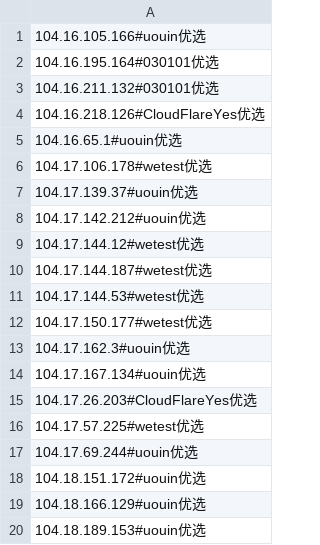
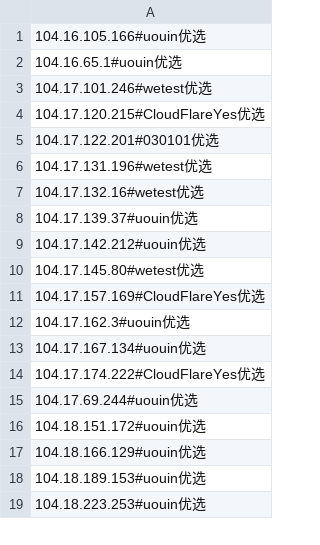
Before and after one commit to zxzx888/cf-ip, a CSV file: CloudflareSpeedTest.csv, drawn as a sheet; only a part is shown; the shorter side is filled out with more unchanged rows; the diff covers the shown part only.

```diff
--- a/CloudflareSpeedTest.csv
+++ b/CloudflareSpeedTest.csv
@@ -1,17 +1,15 @@
 104.16.105.166#uouin优选
-104.16.195.164#030101优选
-104.16.211.132#030101优选
-104.16.218.126#CloudFlareYes优选
 104.16.65.1#uouin优选
-104.17.106.178#wetest优选
+104.17.101.246#wetest优选
+104.17.120.215#CloudFlareYes优选
+104.17.122.201#030101优选
+104.17.131.196#wetest优选
+104.17.132.16#wetest优选
 104.17.139.37#uouin优选
 104.17.142.212#uouin优选
-104.17.144.12#wetest优选
-104.17.144.187#wetest优选
-104.17.144.53#wetest优选
-104.17.150.177#wetest优选
+104.17.145.80#wetest优选
+104.17.157.169#CloudFlareYes优选
 104.17.162.3#uouin优选
 104.17.167.134#uouin优选
-104.17.26.203#CloudFlareYes优选
-104.17.57.225#wetest优选
+104.17.174.222#CloudFlareYes优选
 104.17.69.244#uouin优选
```
Also changed, not shown: 10 added rows, 8 removed rows and 31 edited cells elsewhere in this file.
